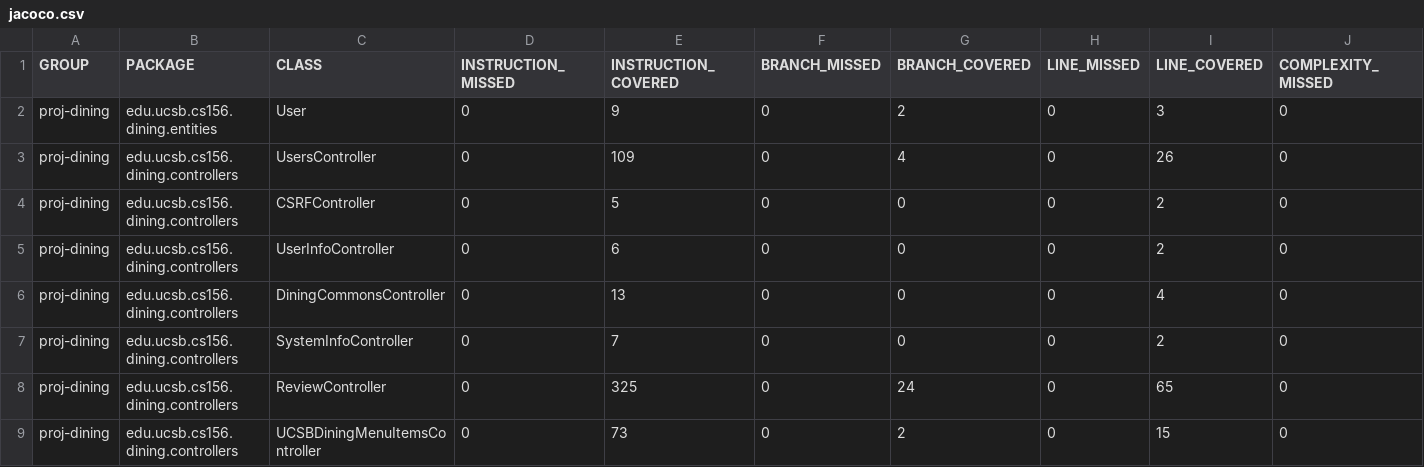
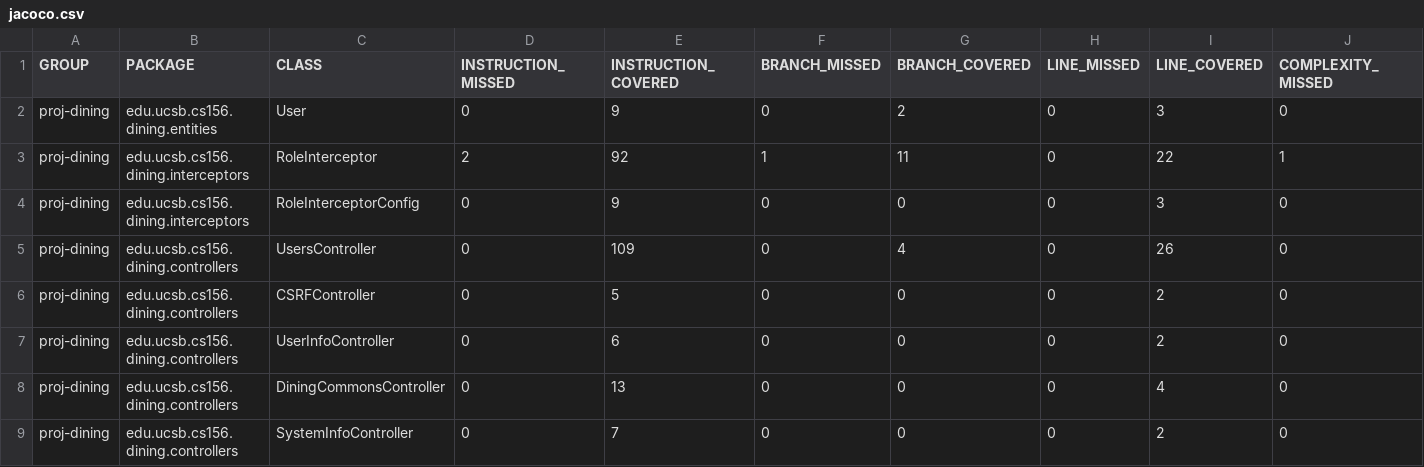
Before and after one commit to ucsb-cs156-s25/proj-dining-s25-04, a CSV file: jacoco/jacoco.csv, drawn as a sheet; only a part is shown; the shorter side is filled out with more unchanged rows; rows hold the shown columns only; the diff names each change by its address in the sheet, - before the commit and + after, or states it on an @@ line.

Commit message:
Deploying to gh-pages from @ ucsb-cs156-s25/proj-dining-s25-04@c5449bc2610ac30e1c09fcaec8585ef1fd231555 🚀

```diff
--- a/jacoco/jacoco.csv
+++ b/jacoco/jacoco.csv
+row 3: proj-dining | edu.ucsb.cs156.dining.interceptors | RoleInterceptor | 2 | 92 | 1 | 11 | 0 | 22 | 1
+row 4: proj-dining | edu.ucsb.cs156.dining.interceptors | RoleInterceptorConfig | 0 | 9 | 0 | 0 | 0 | 3 | 0
```
Also changed, not shown: 11 other files.
